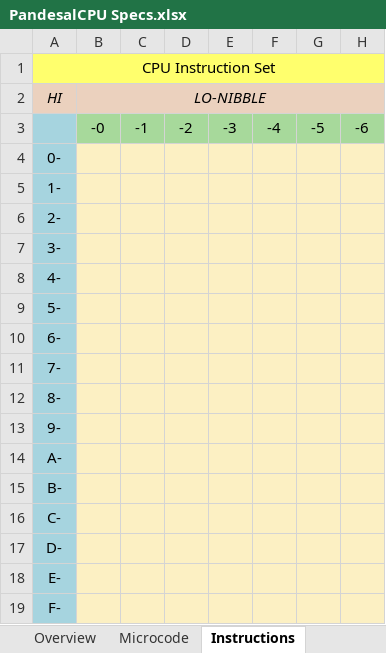
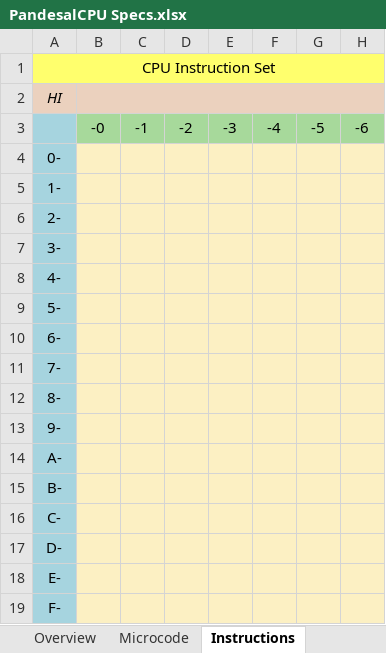
Before and after one commit to Shim06/PandesalCPU, an Excel workbook: docs/PandesalCPU Specs.xlsx, sheet Instructions, drawn as a sheet; only a part is shown; values as stored, in another font and other column widths than the file's, no borders; the diff names each change by its address in the sheet, - before the commit and + after, or states it on an @@ line.

```diff
--- a/docs/PandesalCPU Specs.xlsx (sheet Instructions)
+++ b/docs/PandesalCPU Specs.xlsx (sheet Instructions)
-B2: LO-NIBBLE
+B2: (empty)
```
Also changed, not shown: sheet Microcode, 3 other files.
